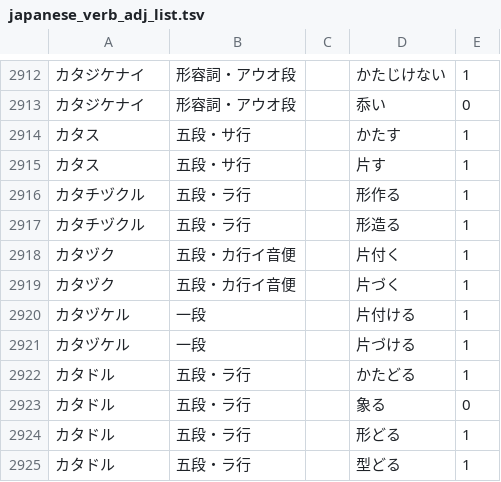
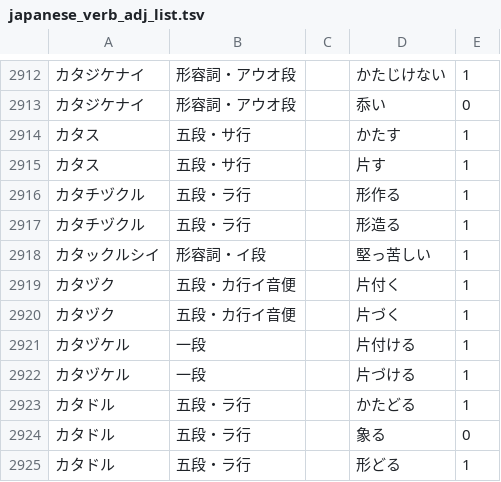
Before and after one commit to hiroshi-manabe/japanese_verb_adj_list, a TSV file: japanese_verb_adj_list.tsv, drawn as a sheet; only a part is shown, gaps mark what is left out; the shorter side is filled out with more unchanged rows; the diff names each change by its address in the sheet, - before the commit and + after, or states it on an @@ line.

Commit message:
katakkurusii.

```diff
--- a/japanese_verb_adj_list.tsv
+++ b/japanese_verb_adj_list.tsv
+row 2918: カタックルシイ | 形容詞・イ段 |  | 堅っ苦しい | 1
```
